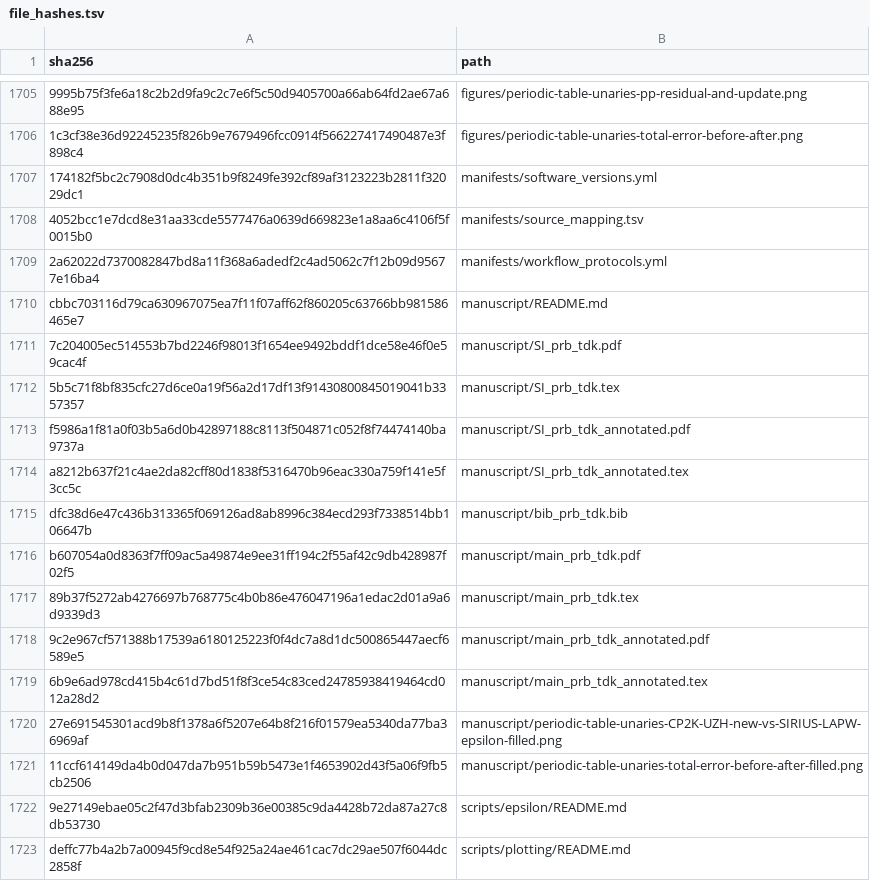
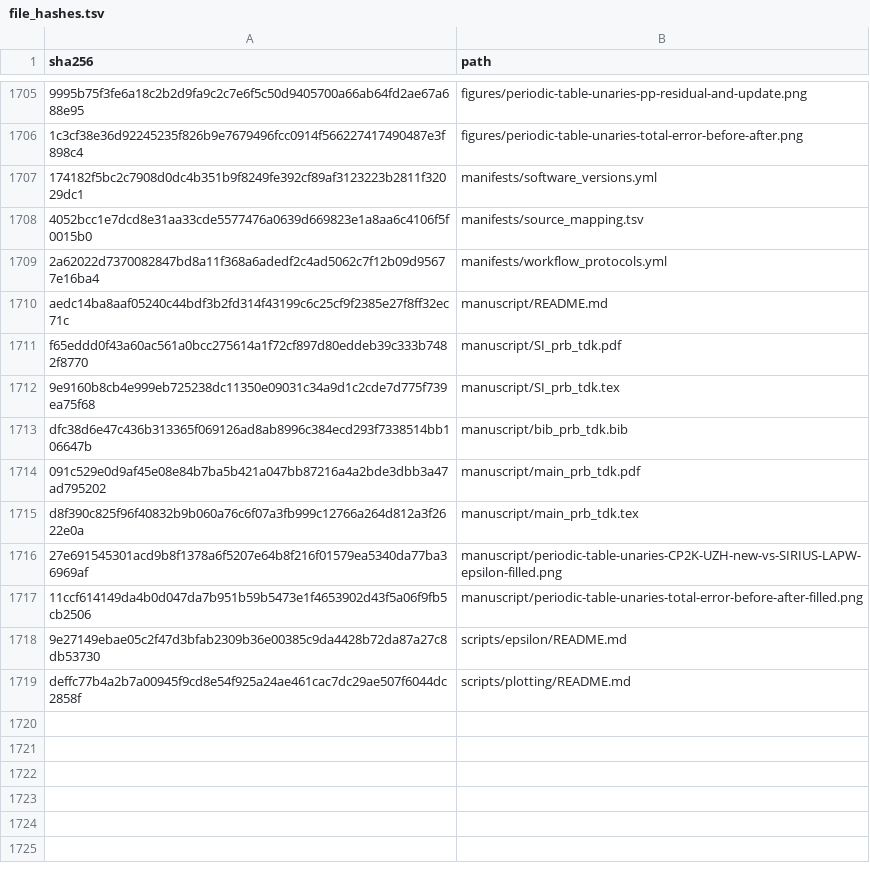
Before and after one commit to DCM-Uni-Paderborn/UZH-protocol, a TSV file: manifests/file_hashes.tsv, drawn as a sheet; only a part is shown, gaps mark what is left out; removed rows and columns are numbered as before the commit, all else as after; the diff names each change by its address in the sheet, - before the commit and + after, or states it on an @@ line.

Commit message:
Sync manuscript data availability with release

```diff
--- a/manifests/file_hashes.tsv
+++ b/manifests/file_hashes.tsv
-A1710 (sha256): cbbc703116d79ca630967075ea7f11f07aff62f860205c63766bb981586465e7
+A1710 (sha256): aedc14ba8aaf05240c44bdf3b2fd314f43199c6c25cf9f2385e27f8ff32ec71c
-A1711 (sha256): 7c204005ec514553b7bd2246f98013f1654ee9492bddf1dce58e46f0e59cac4f
+A1711 (sha256): f65eddd0f43a60ac561a0bcc275614a1f72cf897d80eddeb39c333b7482f8770
-A1712 (sha256): 5b5c71f8bf835cfc27d6ce0a19f56a2d17df13f91430800845019041b3357357
+A1712 (sha256): 9e9160b8cb4e999eb725238dc11350e09031c34a9d1c2cde7d775f739ea75f68
-row 1713: f5986a1f81a0f03b5a6d0b42897188c8113f504871c052f8f74474140ba9737a | manuscript/SI_prb_tdk_annotated.pdf
-row 1714: a8212b637f21c4ae2da82cff80d1838f5316470b96eac330a759f141e5f3cc5c | manuscript/SI_prb_tdk_annotated.tex
-A1714 (sha256): b607054a0d8363f7ff09ac5a49874e9ee31ff194c2f55af42c9db428987f02f5
+A1714 (sha256): 091c529e0d9af45e08e84b7ba5b421a047bb87216a4a2bde3dbb3a47ad795202
-A1715 (sha256): 89b37f5272ab4276697b768775c4b0b86e476047196a1edac2d01a9a6d9339d3
+A1715 (sha256): d8f390c825f96f40832b9b060a76c6f07a3fb999c12766a264d812a3f2622e0a
-row 1718: 9c2e967cf571388b17539a6180125223f0f4dc7a8d1dc500865447aecf6589e5 | manuscript/main_prb_tdk_annotated.pdf
-row 1719: 6b9e6ad978cd415b4c61d7bd51f8f3ce54c83ced24785938419464cd012a28d2 | manuscript/main_prb_tdk_annotated.tex
```
Also changed, not shown: manifests/file_inventory.tsv, 9 other files.
